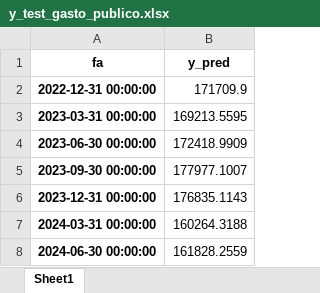
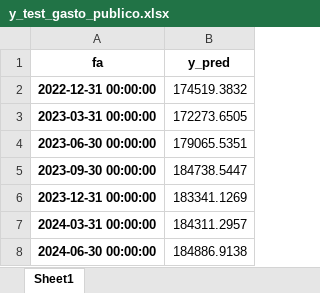
Before and after one commit to roolzpolo/papd-proyecto-final, an Excel workbook: data/output/predictions/y_test_gasto_publico.xlsx, sheet Sheet1, drawn as a sheet; values as stored, in another font and other column widths than the file's, no borders; the diff names each change by its address in the sheet, - before the commit and + after, or states it on an @@ line.

```diff
--- a/data/output/predictions/y_test_gasto_publico.xlsx (sheet Sheet1)
+++ b/data/output/predictions/y_test_gasto_publico.xlsx (sheet Sheet1)
-B2 (y_pred): 171709.9
+B2 (y_pred): 174519.3832
-B3 (y_pred): 169213.5595
+B3 (y_pred): 172273.6505
-B4 (y_pred): 172418.9909
+B4 (y_pred): 179065.5351
-B5 (y_pred): 177977.1007
+B5 (y_pred): 184738.5447
-B6 (y_pred): 176835.1143
+B6 (y_pred): 183341.1269
-B7 (y_pred): 160264.3188
+B7 (y_pred): 184311.2957
-B8 (y_pred): 161828.2559
+B8 (y_pred): 184886.9138
```
Also changed, not shown: data/output/datasets/gasto_publico_dataset.xlsx, data/output/tables/gasto_publico.xlsx, 3 other files.
